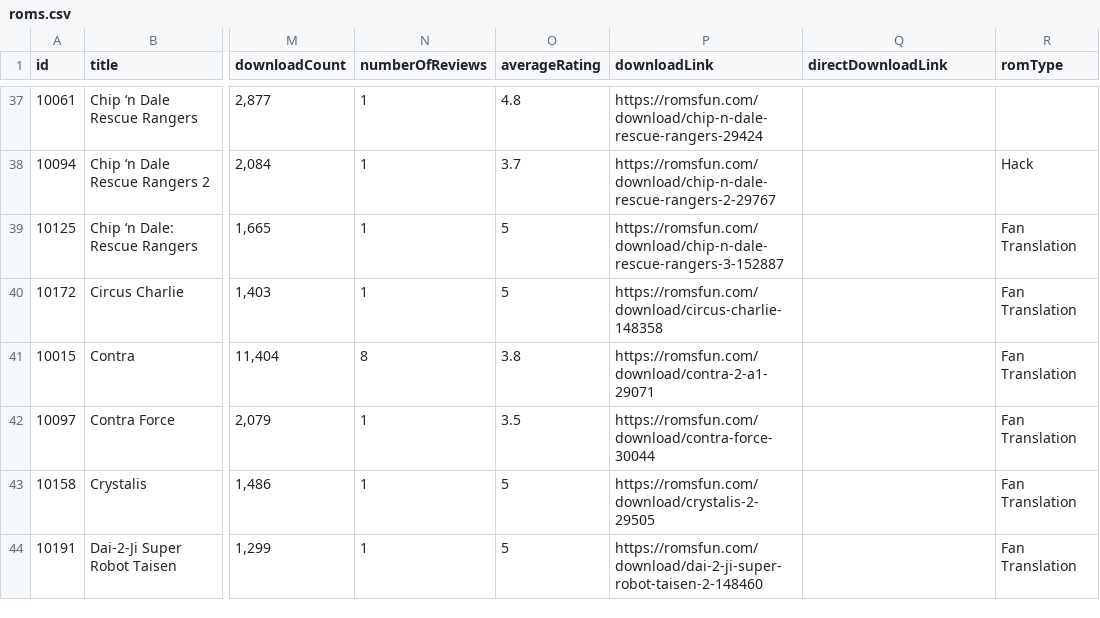
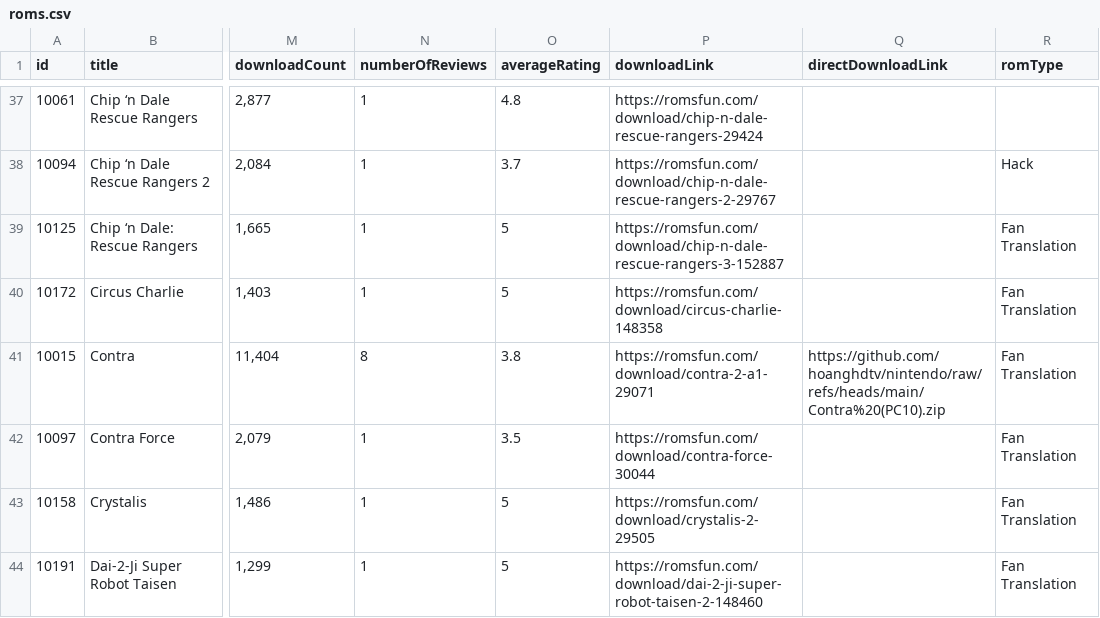
Before and after one commit to hoanghdtv/RetroHelper, a CSV file: output/topnes-split/roms.csv, drawn as a sheet; only a part is shown, gaps mark what is left out; the diff names each change by its address in the sheet, - before the commit and + after, or states it on an @@ line.

```diff
--- a/output/topnes-split/roms.csv
+++ b/output/topnes-split/roms.csv
-Q41 (directDownloadLink): (empty)
+Q41 (directDownloadLink): https://github.com/hoanghdtv/nintendo/raw/refs/heads/main/Contra%20(PC10).zip
```
Also changed, not shown: 2 other files.
